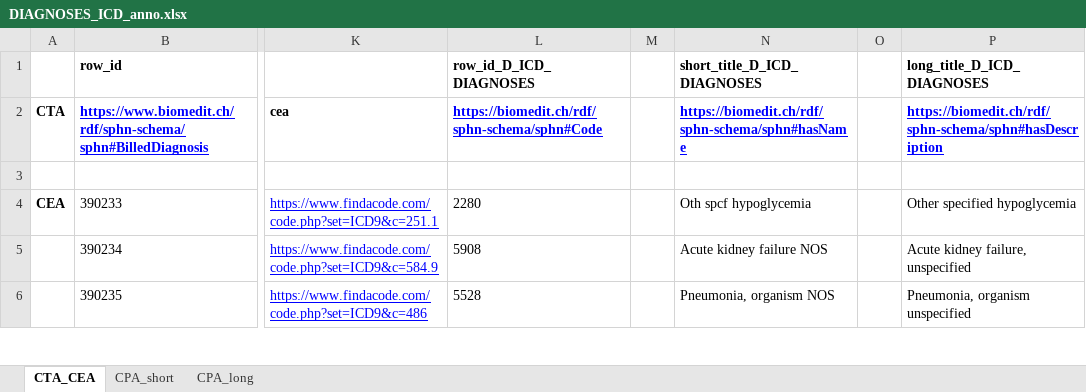
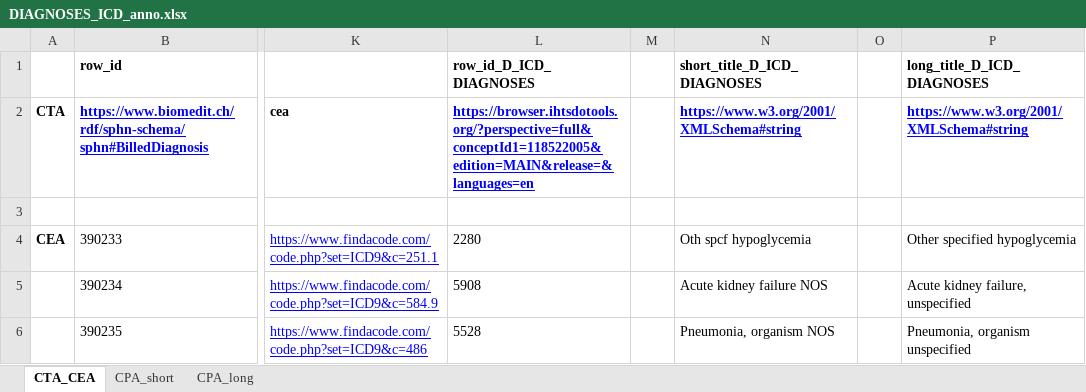
Before and after one commit to TohaRhymes/auto_anno_um, an Excel workbook: full_anno/all_anno/DIAGNOSES_ICD_anno.xlsx, sheet CTA_CEA, drawn as a sheet; only a part is shown, gaps mark what is left out; values as stored, in another font and other column widths than the file's, no borders; charts and pictures not drawn; the diff names each change by its address in the sheet, - before the commit and + after, or states it on an @@ line.

Commit message:
tables updated

```diff
--- a/full_anno/all_anno/DIAGNOSES_ICD_anno.xlsx (sheet CTA_CEA)
+++ b/full_anno/all_anno/DIAGNOSES_ICD_anno.xlsx (sheet CTA_CEA)
-L2 (row_id_D_ICD_DIAGNOSES): https://biomedit.ch/rdf/sphn-schema/sphn#Code
+L2 (row_id_D_ICD_DIAGNOSES): https://browser.ihtsdotools.org/?perspective=full&conceptId1=118522005&edition=MAIN&release=&languages=en
-N2 (short_title_D_ICD_DIAGNOSES): https://biomedit.ch/rdf/sphn-schema/sphn#hasName
+N2 (short_title_D_ICD_DIAGNOSES): https://www.w3.org/2001/XMLSchema#string
-P2 (long_title_D_ICD_DIAGNOSES): https://biomedit.ch/rdf/sphn-schema/sphn#hasDescription
+P2 (long_title_D_ICD_DIAGNOSES): https://www.w3.org/2001/XMLSchema#string
```
Also changed, not shown: full_anno/all_anno/CPTEVENTS_anno.xlsx, full_anno/all_anno/DRGCODES_anno.xlsx, 3 other files.
